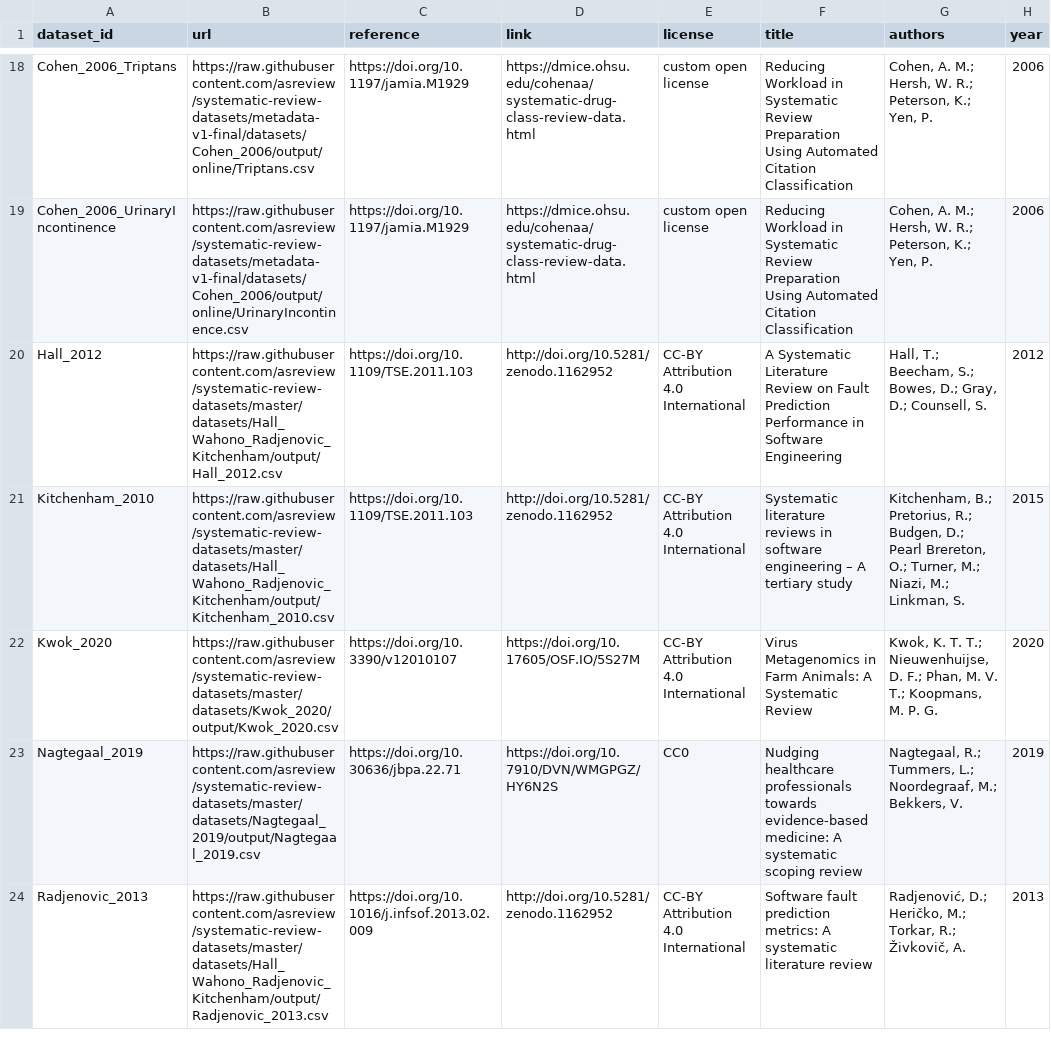
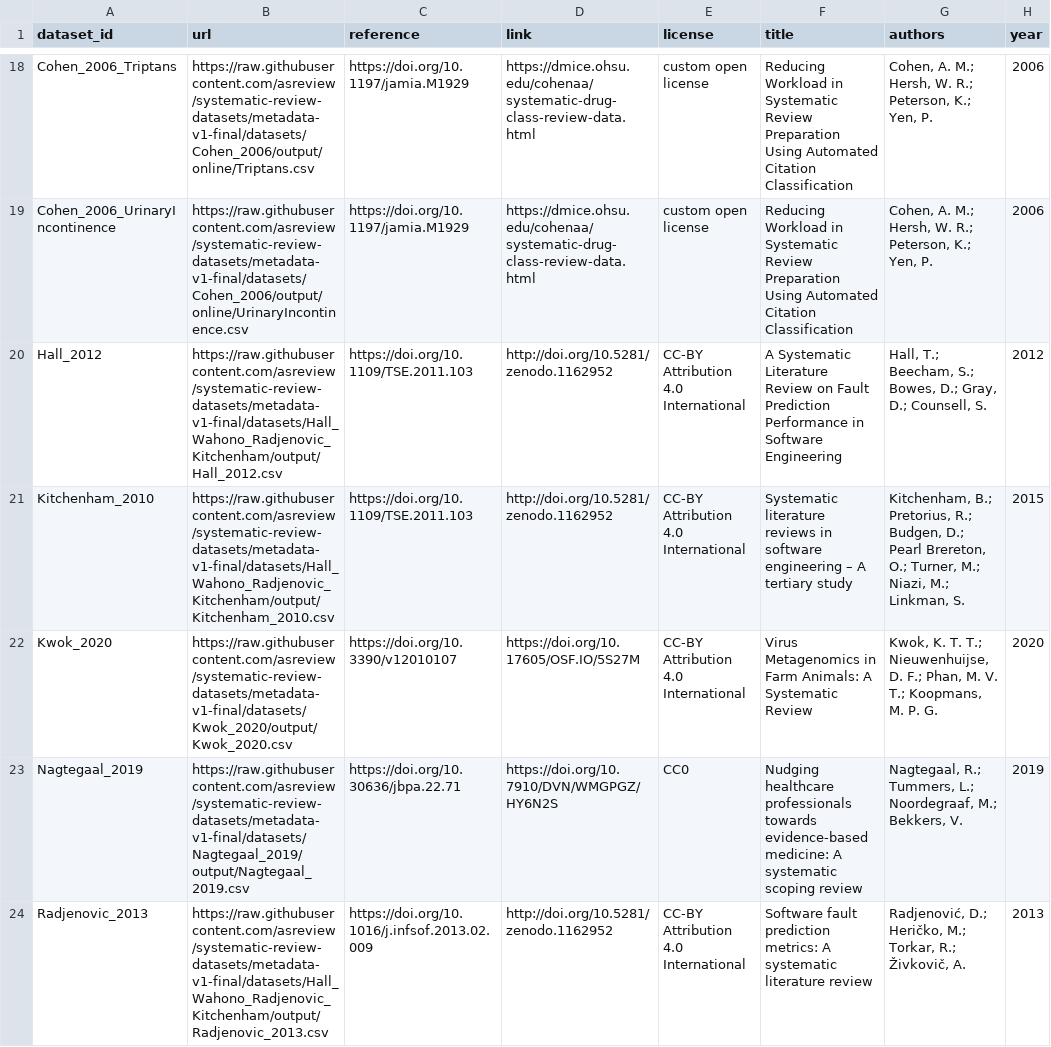
Before and after one commit to asreview/synergy-dataset, a CSV file: index.csv, drawn as a sheet; only a part is shown, gaps mark what is left out; the diff covers the shown part only; the diff names each change by its address in the sheet, - before the commit and + after, or states it on an @@ line.

Commit message:
Fix backward comp links to images and datasets

```diff
--- a/index.csv
+++ b/index.csv
-B20 (url): https://raw.githubusercontent.com/asreview/systematic-review-datasets/master/datasets/Hall_Wahono_Radjenovic_Kitchenham/output/Hall_2012.csv
+B20 (url): https://raw.githubusercontent.com/asreview/systematic-review-datasets/metadata-v1-final/datasets/Hall_Wahono_Radjenovic_Kitchenham/output/Hall_2012.csv
-B21 (url): https://raw.githubusercontent.com/asreview/systematic-review-datasets/master/datasets/Hall_Wahono_Radjenovic_Kitchenham/output/Kitchenham_2010.csv
+B21 (url): https://raw.githubusercontent.com/asreview/systematic-review-datasets/metadata-v1-final/datasets/Hall_Wahono_Radjenovic_Kitchenham/output/Kitchenham_2010.csv
-B22 (url): https://raw.githubusercontent.com/asreview/systematic-review-datasets/master/datasets/Kwok_2020/output/Kwok_2020.csv
+B22 (url): https://raw.githubusercontent.com/asreview/systematic-review-datasets/metadata-v1-final/datasets/Kwok_2020/output/Kwok_2020.csv
-B23 (url): https://raw.githubusercontent.com/asreview/systematic-review-datasets/master/datasets/Nagtegaal_2019/output/Nagtegaal_2019.csv
+B23 (url): https://raw.githubusercontent.com/asreview/systematic-review-datasets/metadata-v1-final/datasets/Nagtegaal_2019/output/Nagtegaal_2019.csv
-B24 (url): https://raw.githubusercontent.com/asreview/systematic-review-datasets/master/datasets/Hall_Wahono_Radjenovic_Kitchenham/output/Radjenovic_2013.csv
+B24 (url): https://raw.githubusercontent.com/asreview/systematic-review-datasets/metadata-v1-final/datasets/Hall_Wahono_Radjenovic_Kitchenham/output/Radjenovic_2013.csv
```
Also changed, not shown: 7 edited cells elsewhere in this file, 2 other files.
